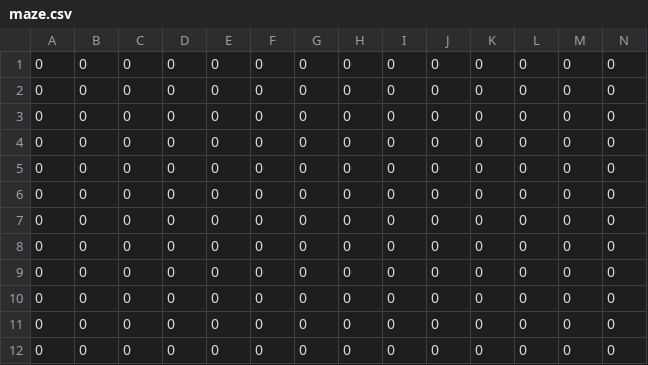
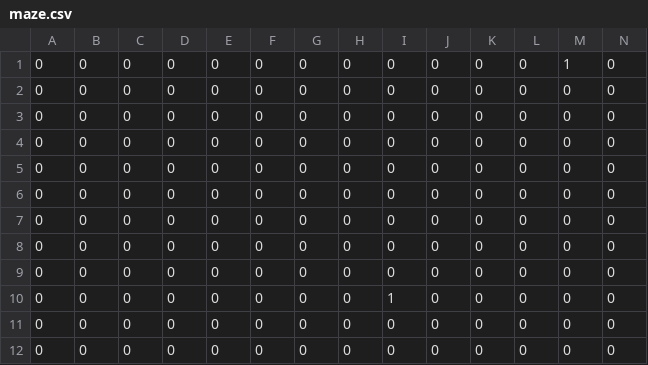
Before and after one commit to JerryHung1103/Comp3111F23G22, a CSV file: maze.csv, drawn as a sheet; only a part is shown; removed rows and columns are numbered as before the commit, all else as after; rows hold the shown columns only; the diff names each change by its address in the sheet, - before the commit and + after, or states it on an @@ line.

```diff
--- a/maze.csv
+++ b/maze.csv
+row 1: 0 | 0 | 0 | 0 | 0 | 0 | 0 | 0 | 0 | 0 | 0 | 0 | 1 | 0
@@ row 7 moved to row 2: 0 @@
@@ row 8 moved to row 3: 0 @@
+row 4: 0 | 0 | 0 | 0 | 0 | 0 | 0 | 0 | 0 | 0 | 0 | 0 | 0 | 0
-I10: 0
+I10: 1
-row 9: 0 | 0 | 0 | 0 | 0 | 0 | 0 | 0 | 0 | 0 | 0 | 0 | 0 | 0
-row 10: 0 | 0 | 0 | 0 | 0 | 0 | 0 | 0 | 0 | 0 | 0 | 0 | 0 | 0
```
Also changed, not shown: 3 other files.
